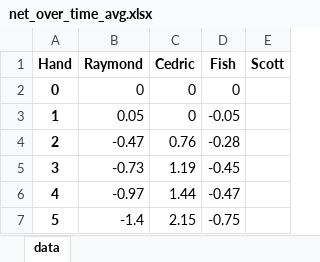
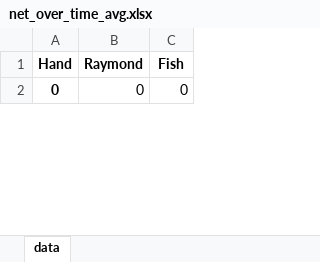
Before and after one commit to ibnerd007/Poker-Stats, an Excel workbook: Outputs/net_over_time_avg.xlsx, sheet data, drawn as a sheet; only a part is shown; values as stored, in another font and other column widths than the file's, no borders; charts and pictures not drawn; removed rows and columns are numbered as before the commit, all else as after; the diff covers the shown part only; the diff names each change by its address in the sheet, - before the commit and + after, or states it on an @@ line.

```diff
--- a/Outputs/net_over_time_avg.xlsx (sheet data)
+++ b/Outputs/net_over_time_avg.xlsx (sheet data)
-column C (Cedric), row 2: 0
-column E (Scott), empty
-row 3: 1 | 0.05 | 0 | -0.05
-row 4: 2 | -0.47 | 0.76 | -0.28
-row 5: 3 | -0.73 | 1.19 | -0.45
-row 6: 4 | -0.97 | 1.44 | -0.47
-row 7: 5 | -1.4 | 2.15 | -0.75
```
Also changed, not shown: other rows of this sheet, charts or pictures, Outputs/net_over_time_raw.xlsx, Outputs/stacks_over_time_avg.xlsx, 6 other files.
